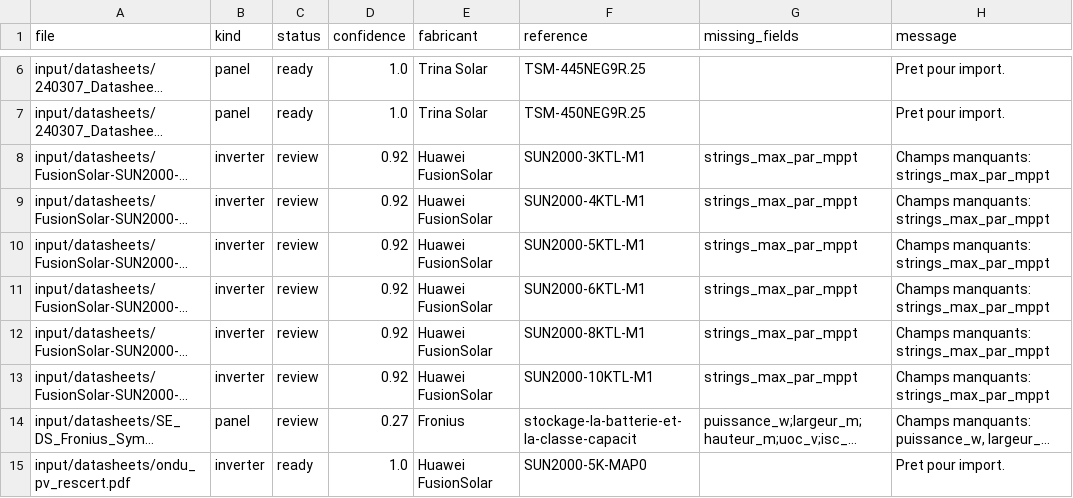
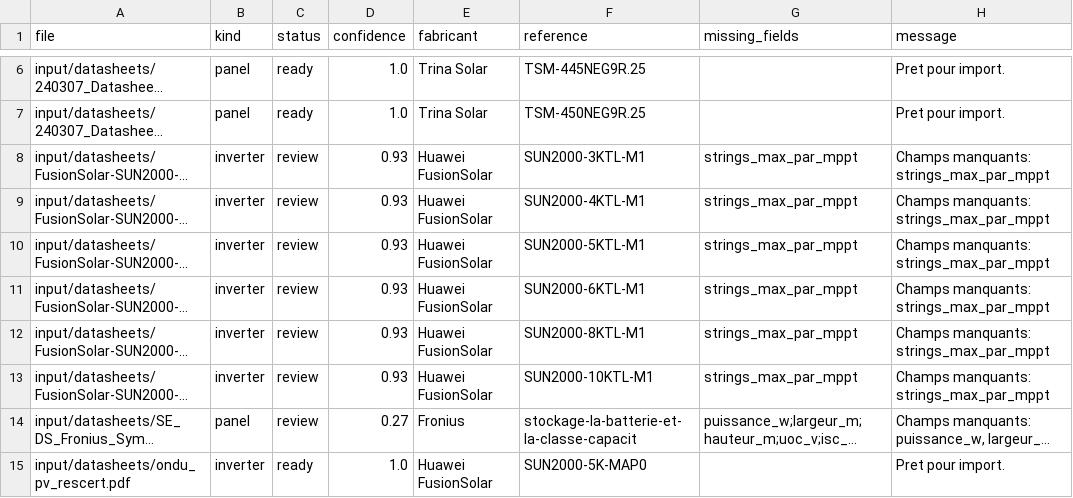
Before and after one commit to jordanbauduin175/PV-selector, a CSV file: output/datasheet_import_report.csv, drawn as a sheet; only a part is shown, gaps mark what is left out; long unchanged cells end in …; the diff names each change by its address in the sheet, - before the commit and + after, or states it on an @@ line.

```diff
--- a/output/datasheet_import_report.csv
+++ b/output/datasheet_import_report.csv
-D8:D13 (confidence): 0.92
+D8:D13 (confidence): 0.93
```
Also changed, not shown: 1 other file.
